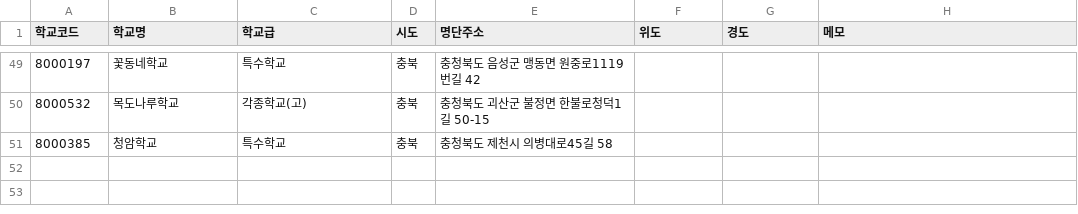
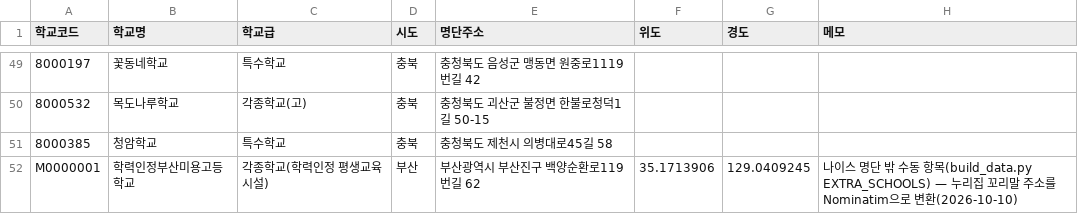
Before and after one commit to theflight001/school-edtech, a CSV file: geo/위치미확인_학교.csv, drawn as a sheet; only a part is shown, gaps mark what is left out; the diff names each change by its address in the sheet, - before the commit and + after, or states it on an @@ line.

```diff
--- a/geo/위치미확인_학교.csv
+++ b/geo/위치미확인_학교.csv
+row 52: M0000001 | 학력인정부산미용고등학교 | 각종학교(학력인정 평생교육시설) | 부산 | 부산광역시 부산진구 백양순환로119번길 62 | 35.1713906 | 129.0409245 | 나이스 명단 밖 수동 항목(build_data.py EXTRA_SCHOOLS) — 누리집 꼬리말 주소를 Nominatim으로 변환(2026-10-10)
```
Also changed, not shown: 12 other files.
